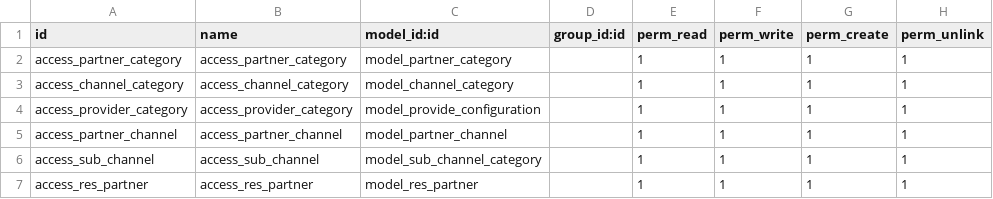
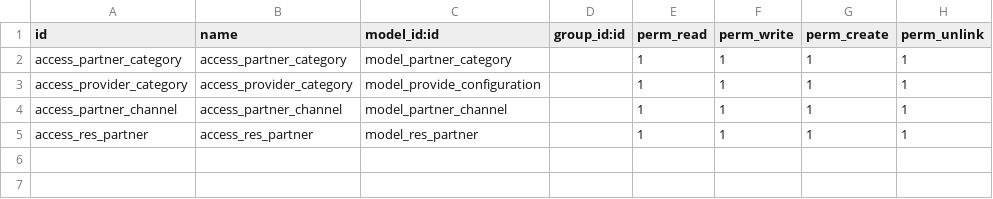
Before and after one commit to Intello-Idea/Solution-Pharmacy, a CSV file: partner_category/security/ir.model.access.csv, drawn as a sheet; the diff names each change by its address in the sheet, - before the commit and + after, or states it on an @@ line.

```diff
--- a/partner_category/security/ir.model.access.csv
+++ b/partner_category/security/ir.model.access.csv
-row 3: access_channel_category | access_channel_category | model_channel_category |  | 1 | 1 | 1 | 1
-row 6: access_sub_channel | access_sub_channel | model_sub_channel_category |  | 1 | 1 | 1 | 1
```
Also changed, not shown: 31 other files.
